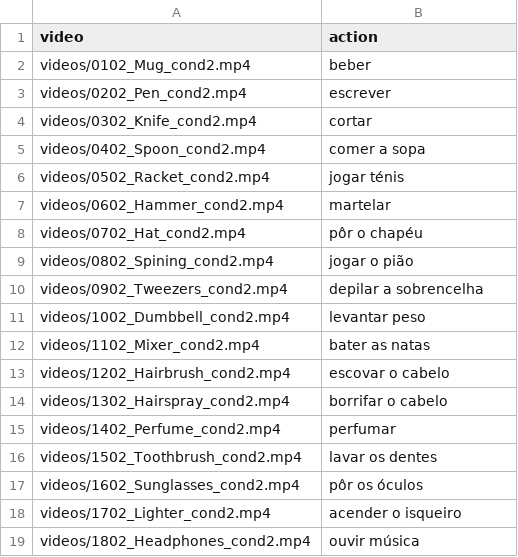
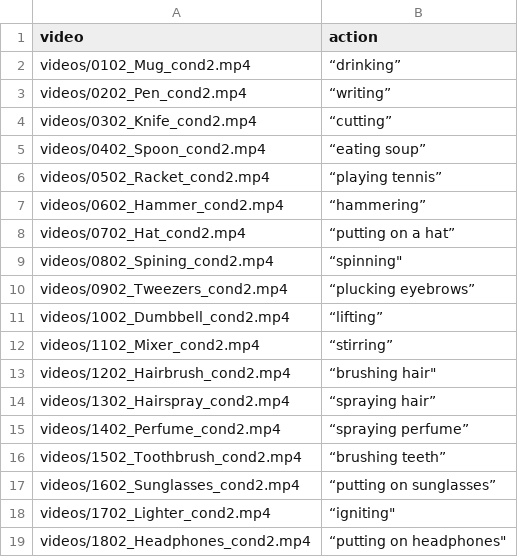
Before and after one commit to leniaamaral/leniaamaral.github.io, a CSV file: action_videos/pantomimes_part2.csv, drawn as a sheet.

```diff
--- a/action_videos/pantomimes_part2.csv
+++ b/action_videos/pantomimes_part2.csv
@@ -1,19 +1,19 @@
 video;action
-videos/0102_Mug_cond2.mp4;beber
-videos/0202_Pen_cond2.mp4;escrever
-videos/0302_Knife_cond2.mp4;cortar
-videos/0402_Spoon_cond2.mp4;comer a sopa
-videos/0502_Racket_cond2.mp4;jogar ténis
-videos/0602_Hammer_cond2.mp4;martelar
-videos/0702_Hat_cond2.mp4;pôr o chapéu
-videos/0802_Spining_cond2.mp4;jogar o pião
-videos/0902_Tweezers_cond2.mp4;depilar a sobrencelha
-videos/1002_Dumbbell_cond2.mp4;levantar peso
-videos/1102_Mixer_cond2.mp4;bater as natas
-videos/1202_Hairbrush_cond2.mp4;escovar o cabelo
-videos/1302_Hairspray_cond2.mp4;borrifar o cabelo
-videos/1402_Perfume_cond2.mp4;perfumar
-videos/1502_Toothbrush_cond2.mp4;lavar os dentes
-videos/1602_Sunglasses_cond2.mp4;pôr os óculos
-videos/1702_Lighter_cond2.mp4;acender o isqueiro
-videos/1802_Headphones_cond2.mp4;ouvir música
+videos/0102_Mug_cond2.mp4;“drinking”
+videos/0202_Pen_cond2.mp4;“writing”
+videos/0302_Knife_cond2.mp4;“cutting”
+videos/0402_Spoon_cond2.mp4;“eating soup”
+videos/0502_Racket_cond2.mp4;“playing tennis”
+videos/0602_Hammer_cond2.mp4;“hammering”
+videos/0702_Hat_cond2.mp4;“putting on a hat”
+videos/0802_Spining_cond2.mp4;“spinning"
+videos/0902_Tweezers_cond2.mp4;“plucking eyebrows”
+videos/1002_Dumbbell_cond2.mp4;“lifting”
+videos/1102_Mixer_cond2.mp4;“stirring”
+videos/1202_Hairbrush_cond2.mp4;“brushing hair"
+videos/1302_Hairspray_cond2.mp4;“spraying hair”
+videos/1402_Perfume_cond2.mp4;“spraying perfume”
+videos/1502_Toothbrush_cond2.mp4;“brushing teeth”
+videos/1602_Sunglasses_cond2.mp4;“putting on sunglasses”
+videos/1702_Lighter_cond2.mp4;“igniting"
+videos/1802_Headphones_cond2.mp4;“putting on headphones"
```
Also changed, not shown: 3 other files.
